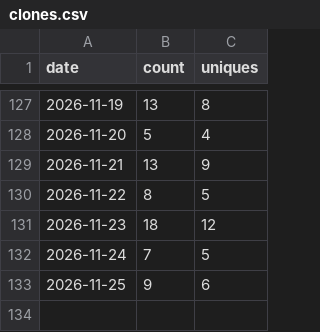
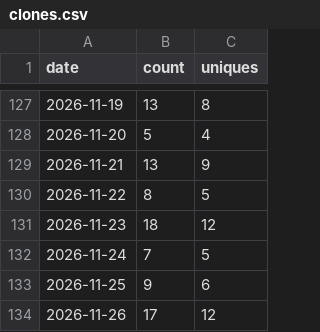
Before and after one commit to Kr1sCode/adminreminder, a CSV file: .github/traffic/clones.csv, drawn as a sheet; only a part is shown, gaps mark what is left out.

```diff
--- a/.github/traffic/clones.csv
+++ b/.github/traffic/clones.csv
@@ -133 +133,2 @@ date,count,uniques
 2026-11-25,9,6
+2026-11-26,17,12
```
Also changed, not shown: .github/traffic/views.csv.
